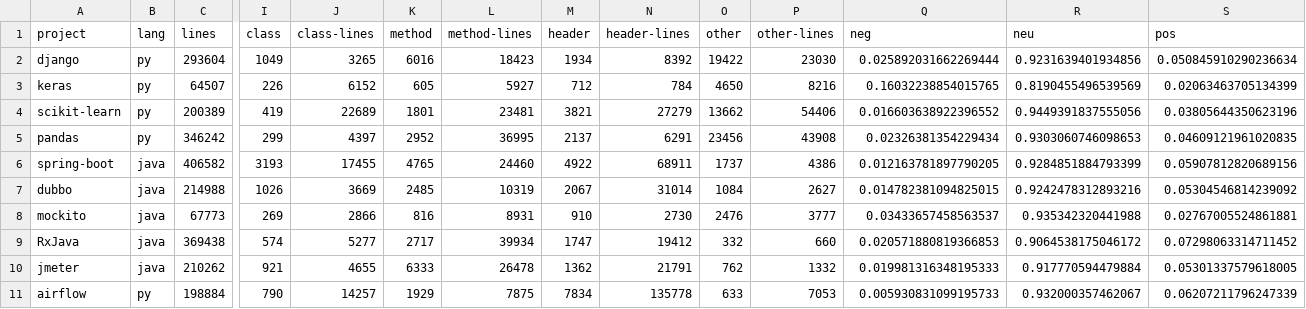
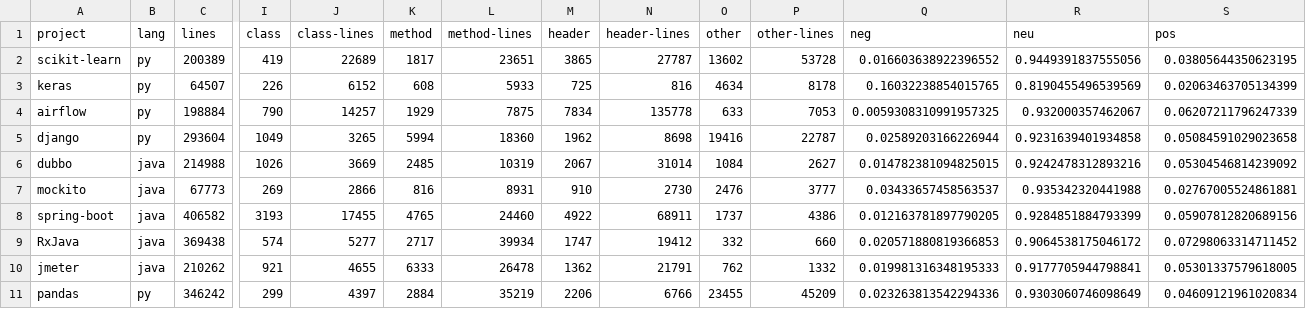
Before and after one commit to moejoe95/github-comments, a CSV file: dataframe.csv, drawn as a sheet; only a part is shown, gaps mark what is left out; removed rows and columns are numbered as before the commit, all else as after; rows hold the shown columns only; the diff names each change by its address in the sheet, - before the commit and + after, or states it on an @@ line.

```diff
--- a/dataframe.csv
+++ b/dataframe.csv
-row 2: django | py | 293604 | 1049 | 3265 | 6016 | 18423 | 1934 | 8392 | 19422 | 23030 | 0.025892031662269444 | 0.9231639401934856 | 0.050845910290236634
+row 2: scikit-learn | py | 200389 | 419 | 22689 | 1817 | 23651 | 3865 | 27787 | 13602 | 53728 | 0.016603638922396552 | 0.9449391837555056 | 0.03805644350623195
-K3 (method): 605
+K3 (method): 608
-L3 (method-lines): 5927
+L3 (method-lines): 5933
-M3 (header): 712
+M3 (header): 725
-N3 (header-lines): 784
+N3 (header-lines): 816
-O3 (other): 4650
+O3 (other): 4634
-P3 (other-lines): 8216
+P3 (other-lines): 8178
-row 4: scikit-learn | py | 200389 | 419 | 22689 | 1801 | 23481 | 3821 | 27279 | 13662 | 54406 | 0.016603638922396552 | 0.9449391837555056 | 0.03805644350623196
-row 5: pandas | py | 346242 | 299 | 4397 | 2952 | 36995 | 2137 | 6291 | 23456 | 43908 | 0.02326381354229434 | 0.9303060746098653 | 0.04609121961020835
+row 4: airflow | py | 198884 | 790 | 14257 | 1929 | 7875 | 7834 | 135778 | 633 | 7053 | 0.0059308310991957325 | 0.932000357462067 | 0.06207211796247339
+row 5: django | py | 293604 | 1049 | 3265 | 5994 | 18360 | 1962 | 8698 | 19416 | 22787 | 0.02589203166226944 | 0.9231639401934858 | 0.05084591029023658
@@ row 6 moved to row 8: spring-boot @@
-R10 (neu): 0.917770594479884
+R10 (neu): 0.9177705944798841
-row 11: airflow | py | 198884 | 790 | 14257 | 1929 | 7875 | 7834 | 135778 | 633 | 7053 | 0.005930831099195733 | 0.932000357462067 | 0.06207211796247339
+row 11: pandas | py | 346242 | 299 | 4397 | 2884 | 35219 | 2206 | 6766 | 23455 | 45209 | 0.023263813542294336 | 0.9303060746098649 | 0.04609121961020834
```
Also changed, not shown: 8 other files.
